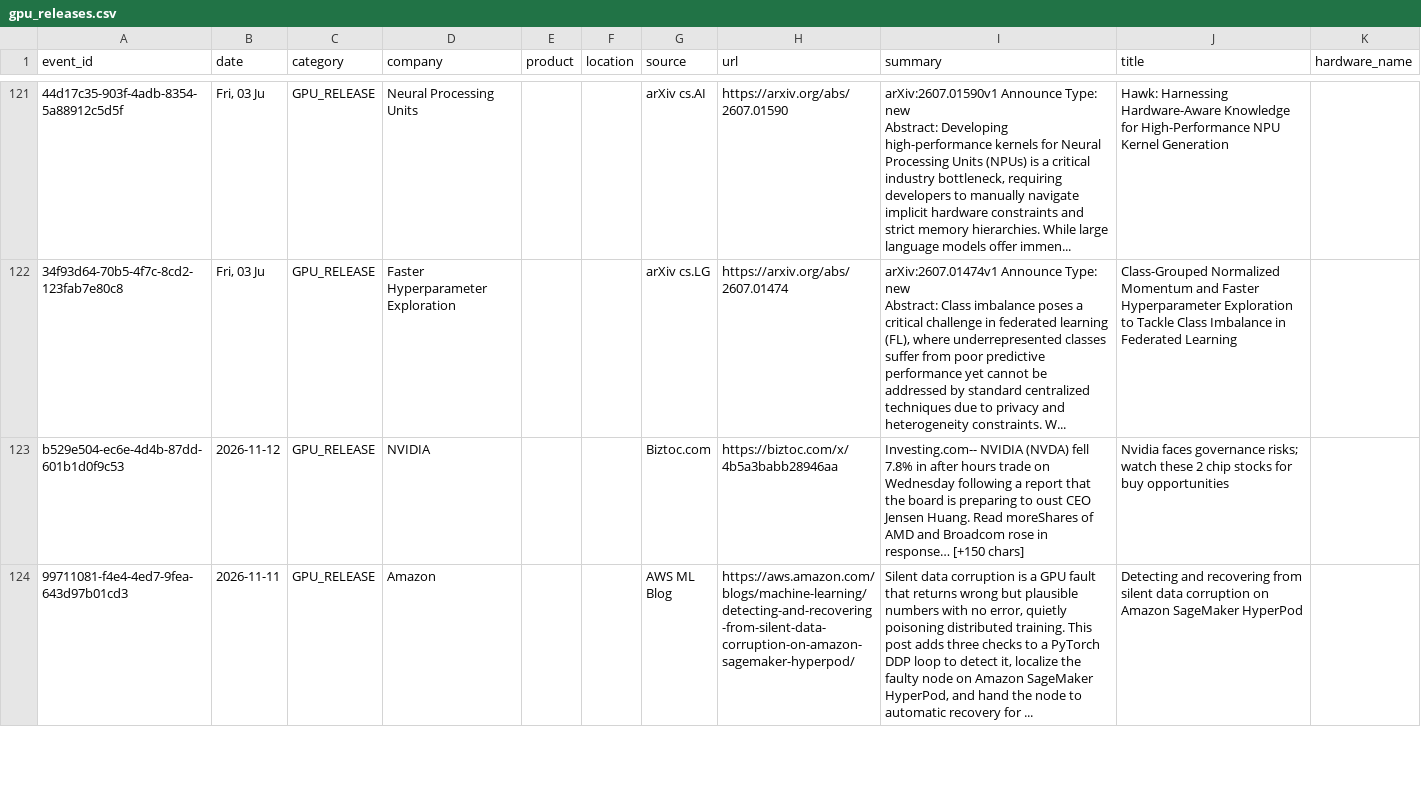
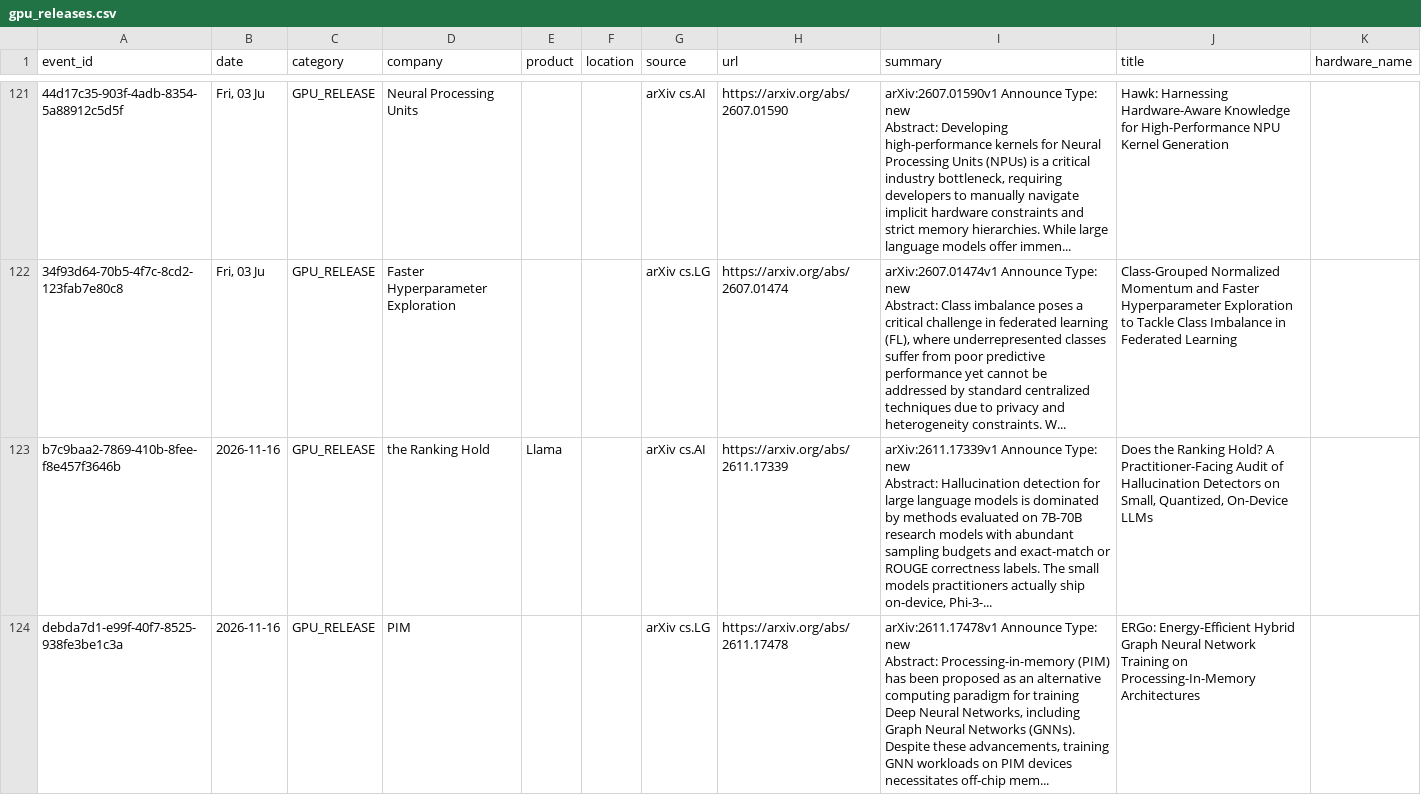
Before and after one commit to srikarreddyram/AI_radar, a CSV file: aggregated/gpu_releases.csv, drawn as a sheet; only a part is shown, gaps mark what is left out; the shorter side is filled out with more unchanged rows; the diff covers the shown part only.

```diff
--- a/aggregated/gpu_releases.csv
+++ b/aggregated/gpu_releases.csv
@@ -210 +210,5 @@ Abstract: Developing high-performance kernels for Neural Processing Units (NPUs)
 Abstract: Class imbalance poses a critical challenge in federated learning (FL), where underrepresented classes suffer from poor predictive performance yet cannot be addressed by standard centralized techniques due to privacy and heterogeneity constraints. W...",Class-Grouped Normalized Momentum and Faster Hyperparameter Exploration to Tackle Class Imbalance in Federated Learning,
+b7c9baa2-7869-410b-8fee-f8e457f3646b,2026-11-16,GPU_RELEASE,the Ranking Hold,Llama,,arXiv cs.AI,https://arxiv.org/abs/2611.17339,"arXiv:2611.17339v1 Announce Type: new
+Abstract: Hallucination detection for large language models is dominated by methods evaluated on 7B-70B research models with abundant sampling budgets and exact-match or ROUGE correctness labels. The small models practitioners actually ship on-device, Phi-3-...","Does the Ranking Hold? A Practitioner-Facing Audit of Hallucination Detectors on Small, Quantized, On-Device LLMs",
+debda7d1-e99f-40f7-8525-938fe3be1c3a,2026-11-16,GPU_RELEASE,PIM,,,arXiv cs.LG,https://arxiv.org/abs/2611.17478,"arXiv:2611.17478v1 Announce Type: new
+Abstract: Processing-in-memory (PIM) has been proposed as an alternative computing paradigm for training Deep Neural Networks, including Graph Neural Networks (GNNs). Despite these advancements, training GNN workloads on PIM devices necessitates off-chip mem...",ERGo: Energy-Efficient Hybrid Graph Neural Network Training on Processing-In-Memory Architectures,
```
Also changed, not shown: 5 added rows elsewhere in this file, aggregated/datacenter_events.csv, aggregated/funding_rounds.csv, 4 other files.
